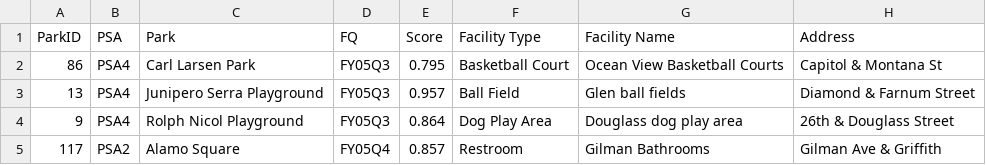
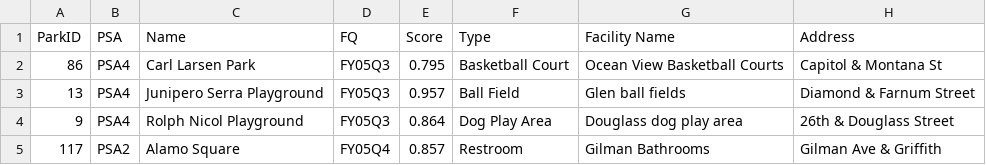
Before and after one commit to nathanfletch/ParkAPI.Solution, a CSV file: ParkAPI/Models/SeedData/SF_Park_Scores.csv, drawn as a sheet; only a part is shown; the diff names each change by its address in the sheet, - before the commit and + after, or states it on an @@ line.

Commit message:
WIP: Load CSV data

```diff
--- a/ParkAPI/Models/SeedData/SF_Park_Scores.csv
+++ b/ParkAPI/Models/SeedData/SF_Park_Scores.csv
-C1: Park
+C1: Name
-F1: Facility Type
+F1: Type
```
Also changed, not shown: 4 other files.
